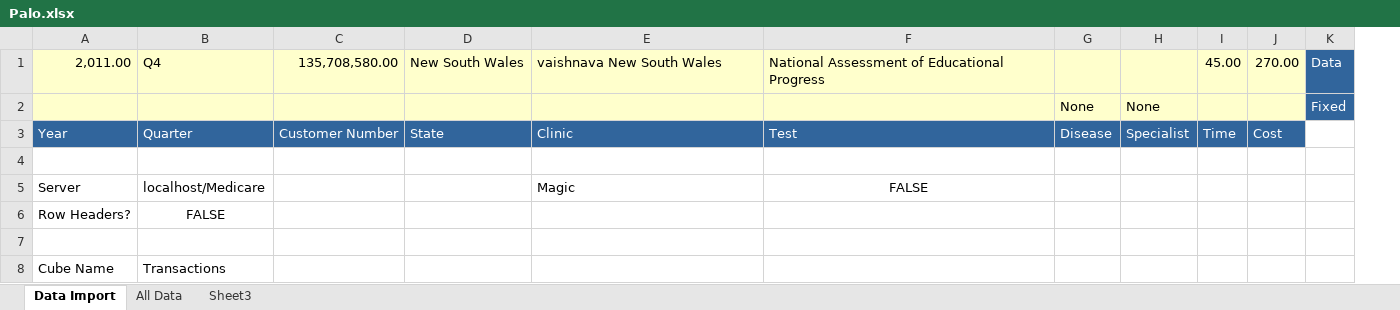
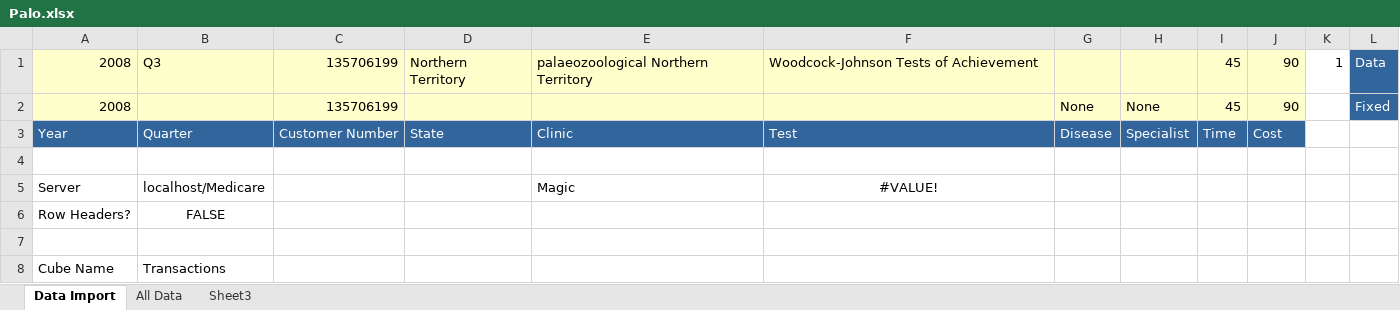
Before and after one commit to mpomery/CITS3401, an Excel workbook: project1/analysis/Palo.xlsx, sheet Data Import, drawn as a sheet; values as stored, in another font and other column widths than the file's, no borders; removed rows and columns are numbered as before the commit, all else as after; the diff names each change by its address in the sheet, - before the commit and + after, or states it on an @@ line.

```diff
--- a/project1/analysis/Palo.xlsx (sheet Data Import)
+++ b/project1/analysis/Palo.xlsx (sheet Data Import)
+column K, empty
-row 1: 2,011.00 | Q4 | 135,708,580.00 | New South Wales | vaishnava New South Wales | National Assessment of Educational Progress |  |  | 45.00 | 270.00 | Data
-row 2:  |  |  |  |  |  | None | None |  |  | Fixed
+row 1: 2008 | Q3 | 135706199 | Northern Territory | palaeozoological Northern Territory | Woodcock-Johnson Tests of Achievement |  |  | 45 | 90 | 1 | Data
+row 2: 2008 |  | 135706199 |  |  |  | None | None | 45 | 90 |  | Fixed
-F5: FALSE
+F5: #VALUE!
```
Also changed, not shown: sheet All Data, sheet Sheet3.
